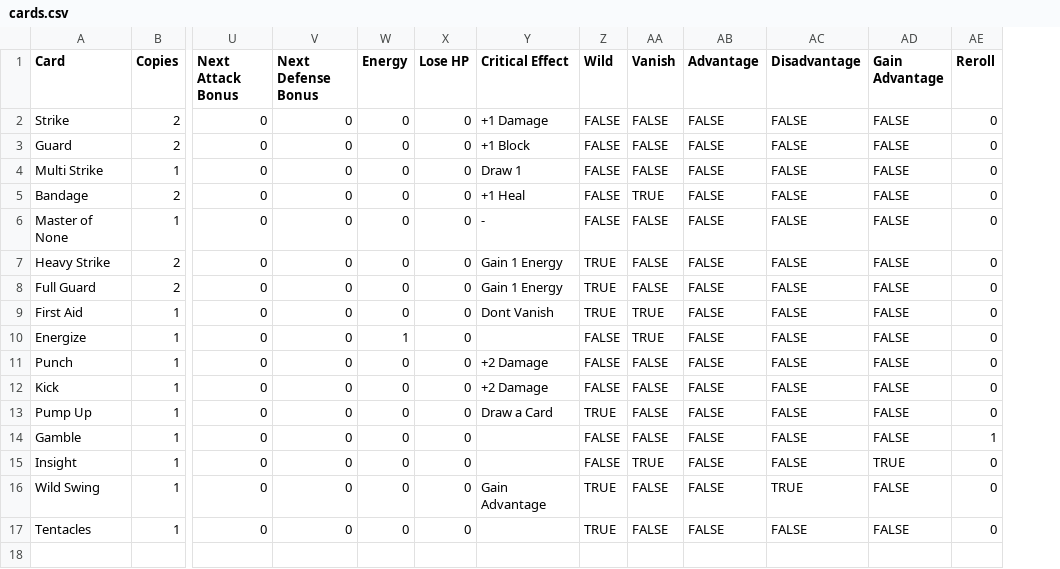
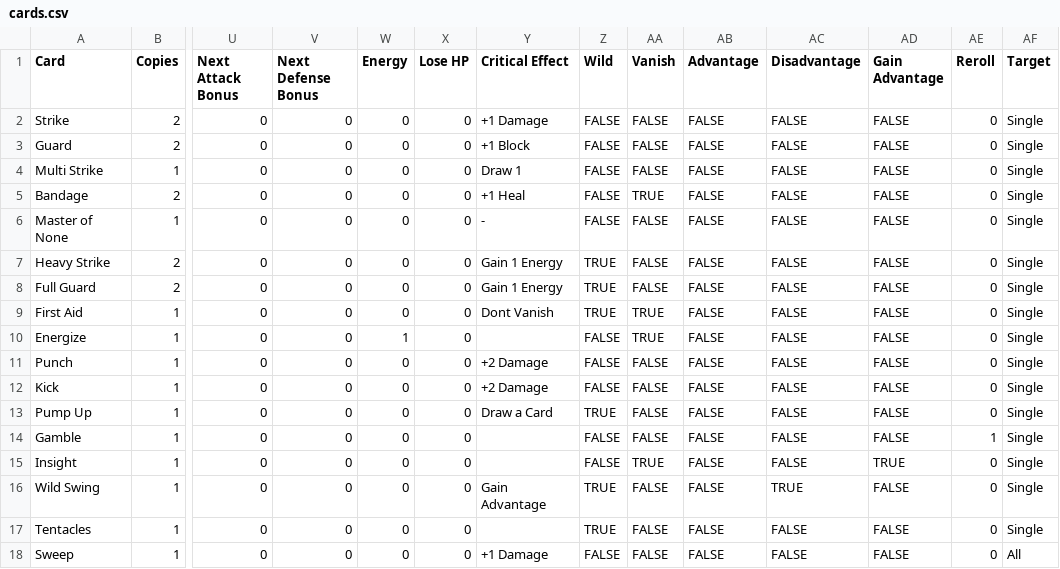
Before and after one commit to DustyOBrien/card-game, a CSV file: data/cards.csv, drawn as a sheet; only a part is shown, gaps mark what is left out; rows hold the shown columns only; the diff names each change by its address in the sheet, - before the commit and + after, or states it on an @@ line.

```diff
--- a/data/cards.csv
+++ b/data/cards.csv
+column AF (Target), rows 2-17: all Single
+row 18: Sweep | 1 | 0 | 0 | 0 | 0 | +1 Damage | FALSE | FALSE | FALSE | FALSE | FALSE | 0 | All
```
Also changed, not shown: 22 other files.
